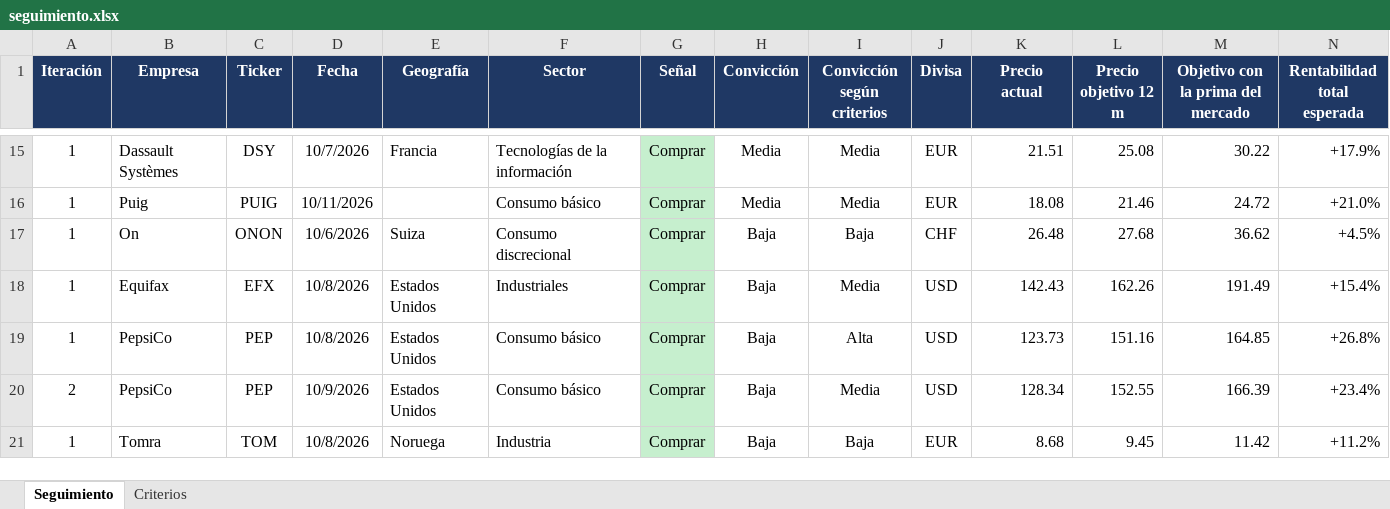
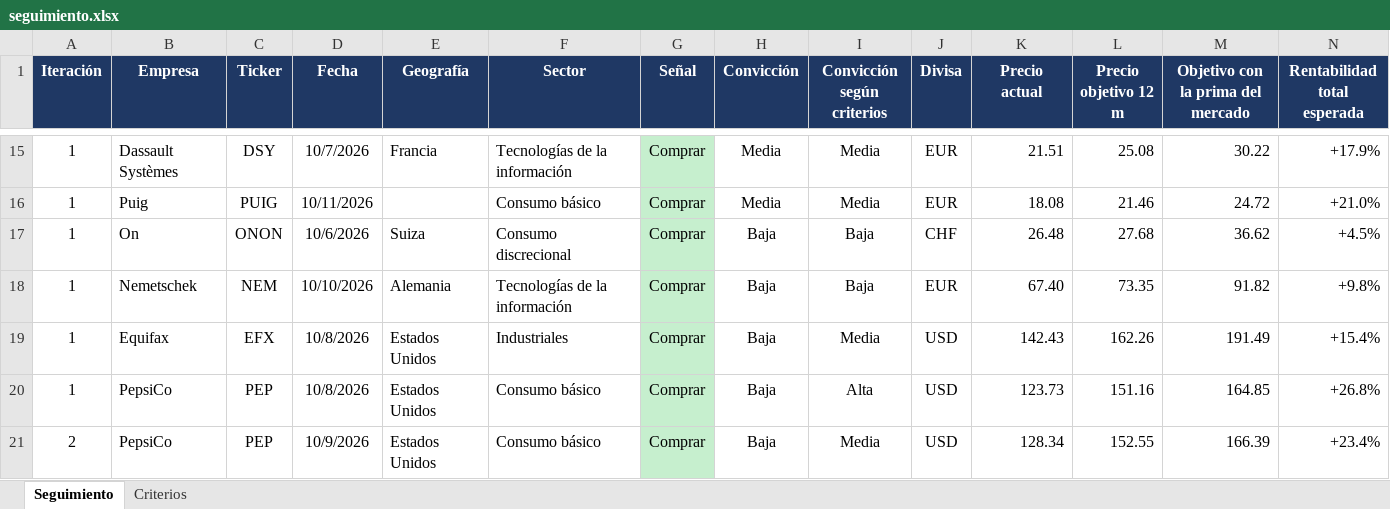
Before and after one commit to HotisS/analisis-inversion, an Excel workbook: seguimiento.xlsx, sheet Seguimiento, drawn as a sheet; only a part is shown, gaps mark what is left out; the shorter side is filled out with more unchanged rows; values as stored, in another font and other column widths than the file's, no borders; rows hold the shown columns only; the diff names each change by its address in the sheet, - before the commit and + after, or states it on an @@ line.

```diff
--- a/seguimiento.xlsx (sheet Seguimiento)
+++ b/seguimiento.xlsx (sheet Seguimiento)
+row 18: 1 | Nemetschek | NEM | 10/10/2026 | Alemania | Tecnologías de la información | Comprar | Baja | Baja | EUR | 67.40 | 73.35 | 91.82 | +9.8%
```
Also changed, not shown: 10 other files.
